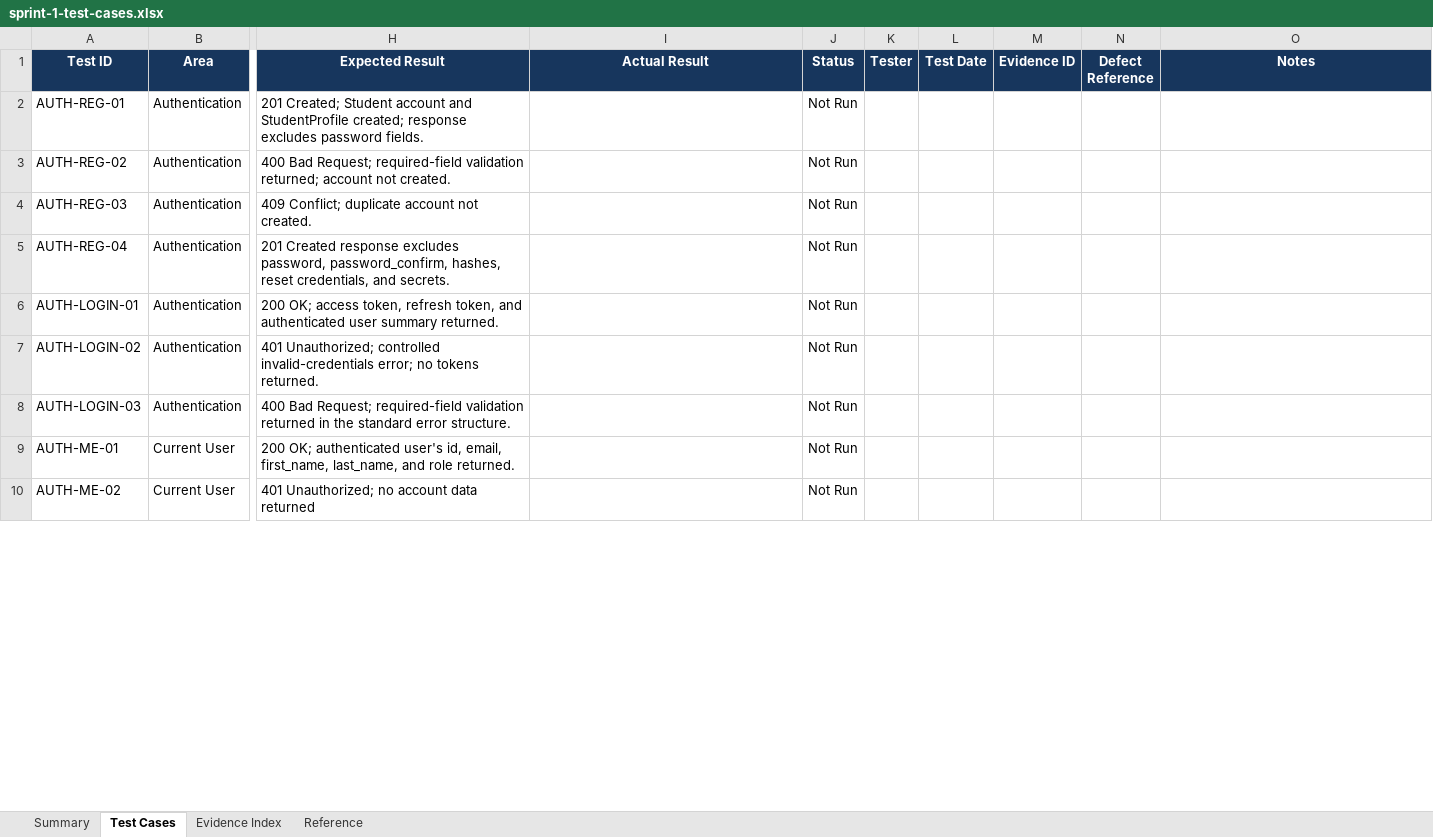
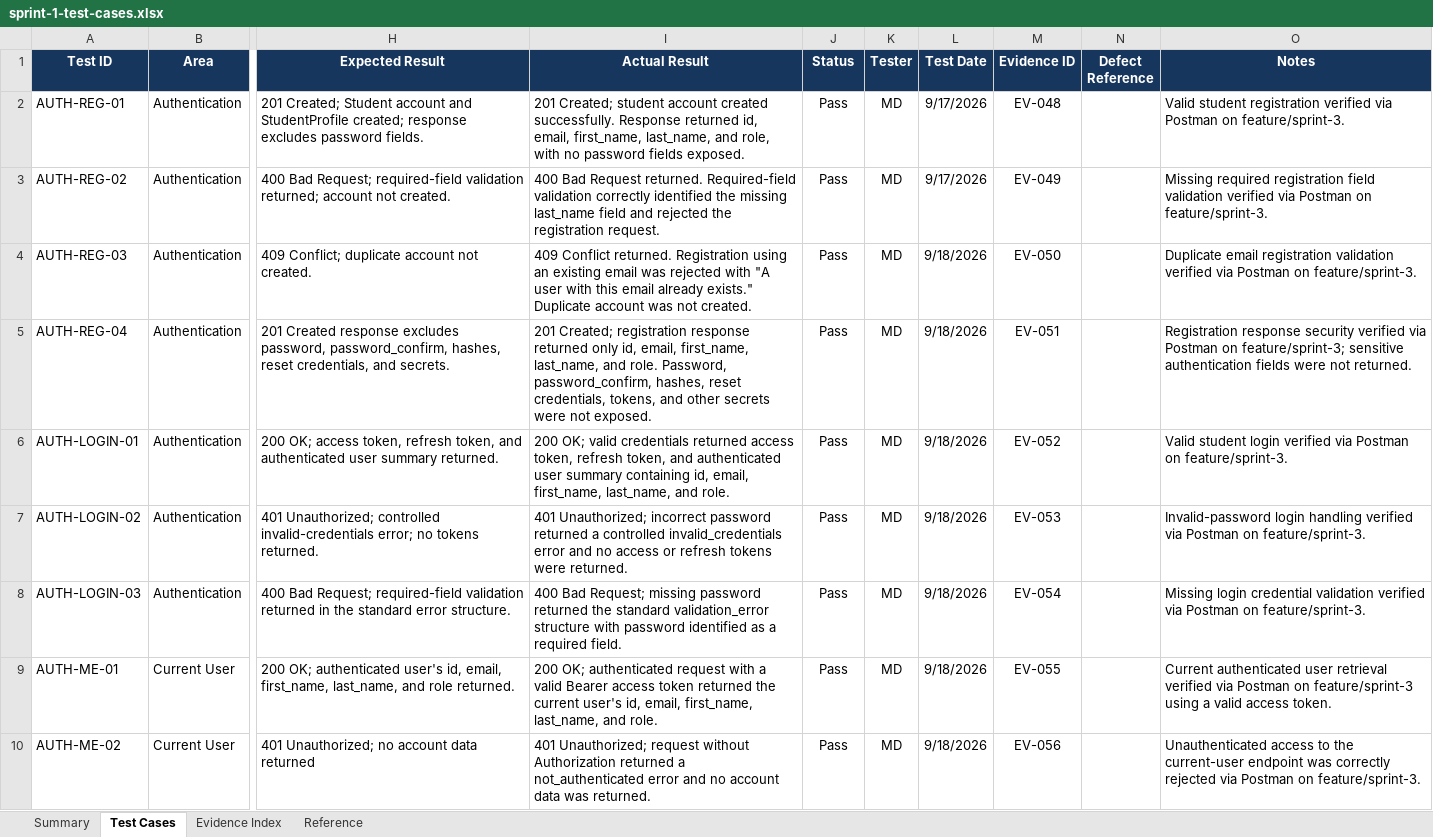
Before and after one commit to JeraldBucud/GradNavi, an Excel workbook: docs/testing/sprint-1-test-cases.xlsx, sheet Test Cases, drawn as a sheet; only a part is shown, gaps mark what is left out; values as stored, in another font and other column widths than the file's, no borders; conditional formats and table styles not drawn; the diff covers the shown part only; the diff names each change by its address in the sheet, - before the commit and + after, or states it on an @@ line.

Commit message:
test: add Sprint 1 API test results and evidence

```diff
--- a/docs/testing/sprint-1-test-cases.xlsx (sheet Test Cases)
+++ b/docs/testing/sprint-1-test-cases.xlsx (sheet Test Cases)
-I2 (Actual Result): (empty)
+I2 (Actual Result): 201 Created; student account created successfully. Response returned id, email, first_name, last_name, and role, with no password fields exposed.
-J2:J10 (Status): Not Run
+J2:J10 (Status): Pass
-K2:K10 (Tester): (empty)
+K2:K10 (Tester): MD
-L2:L3 (Test Date): (empty)
+L2:L3 (Test Date): 9/17/2026
-M2 (Evidence ID): (empty)
+M2 (Evidence ID): EV-048
-O2 (Notes): (empty)
+O2 (Notes): Valid student registration verified via Postman on feature/sprint-3.
-I3 (Actual Result): (empty)
+I3 (Actual Result): 400 Bad Request returned. Required-field validation correctly identified the missing last_name field and rejected the registration request.
-M3 (Evidence ID): (empty)
+M3 (Evidence ID): EV-049
-O3 (Notes): (empty)
+O3 (Notes): Missing required registration field validation verified via Postman on feature/sprint-3.
-I4 (Actual Result): (empty)
+I4 (Actual Result): 409 Conflict returned. Registration using an existing email was rejected with "A user with this email already exists." Duplicate account was not created.
-L4:L10 (Test Date): (empty)
+L4:L10 (Test Date): 9/18/2026
-M4 (Evidence ID): (empty)
+M4 (Evidence ID): EV-050
-O4 (Notes): (empty)
+O4 (Notes): Duplicate email registration validation verified via Postman on feature/sprint-3.
-I5 (Actual Result): (empty)
+I5 (Actual Result): 201 Created; registration response returned only id, email, first_name, last_name, and role. Password, password_confirm, hashes, reset credentials, tokens, and other secrets were not exposed.
-M5 (Evidence ID): (empty)
+M5 (Evidence ID): EV-051
-O5 (Notes): (empty)
+O5 (Notes): Registration response security verified via Postman on feature/sprint-3; sensitive authentication fields were not returned.
-I6 (Actual Result): (empty)
+I6 (Actual Result): 200 OK; valid credentials returned access token, refresh token, and authenticated user summary containing id, email, first_name, last_name, and role.
-M6 (Evidence ID): (empty)
+M6 (Evidence ID): EV-052
-O6 (Notes): (empty)
+O6 (Notes): Valid student login verified via Postman on feature/sprint-3.
-I7 (Actual Result): (empty)
+I7 (Actual Result): 401 Unauthorized; incorrect password returned a controlled invalid_credentials error and no access or refresh tokens were returned.
-M7 (Evidence ID): (empty)
+M7 (Evidence ID): EV-053
-O7 (Notes): (empty)
+O7 (Notes): Invalid-password login handling verified via Postman on feature/sprint-3.
-I8 (Actual Result): (empty)
+I8 (Actual Result): 400 Bad Request; missing password returned the standard validation_error structure with password identified as a required field.
-M8 (Evidence ID): (empty)
+M8 (Evidence ID): EV-054
-O8 (Notes): (empty)
+O8 (Notes): Missing login credential validation verified via Postman on feature/sprint-3.
-I9 (Actual Result): (empty)
+I9 (Actual Result): 200 OK; authenticated request with a valid Bearer access token returned the current user's id, email, first_name, last_name, and role.
-M9 (Evidence ID): (empty)
+M9 (Evidence ID): EV-055
-O9 (Notes): (empty)
+O9 (Notes): Current authenticated user retrieval verified via Postman on feature/sprint-3 using a valid access token.
-I10 (Actual Result): (empty)
+I10 (Actual Result): 401 Unauthorized; request without Authorization returned a not_authenticated error and no account data was returned.
-M10 (Evidence ID): (empty)
+M10 (Evidence ID): EV-056
-O10 (Notes): (empty)
+O10 (Notes): Unauthenticated access to the current-user endpoint was correctly rejected via Postman on feature/sprint-3.
```
Also changed, not shown: 60 edited cells elsewhere in this sheet, sheet Summary, charts or pictures, 23 other files.
